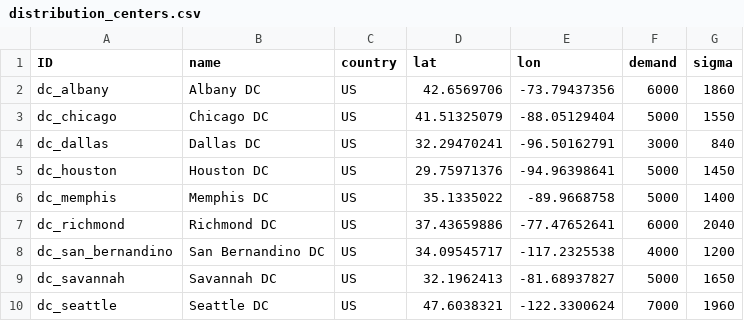
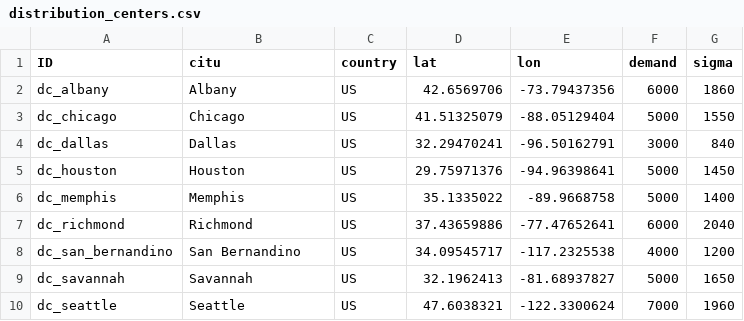
Before and after one commit to scm275/problem_sets_scm275, a CSV file: inventory_lead_time/distribution_centers.csv, drawn as a sheet.

```diff
--- a/inventory_lead_time/distribution_centers.csv
+++ b/inventory_lead_time/distribution_centers.csv
@@ -1,10 +1,10 @@
-ID,name,country,lat,lon,demand,sigma
-dc_albany,Albany DC,US,42.6569706,-73.79437356,6000,1860
-dc_chicago,Chicago DC,US,41.51325079,-88.05129404,5000,1550
-dc_dallas,Dallas DC,US,32.29470241,-96.50162791,3000,840
-dc_houston,Houston DC,US,29.75971376,-94.96398641,5000,1450
-dc_memphis,Memphis DC,US,35.1335022,-89.9668758,5000,1400
-dc_richmond,Richmond DC,US,37.43659886,-77.47652641,6000,2040
-dc_san_bernandino,San Bernandino DC,US,34.09545717,-117.2325538,4000,1200
-dc_savannah,Savannah DC,US,32.1962413,-81.68937827,5000,1650
-dc_seattle,Seattle DC,US,47.6038321,-122.3300624,7000,1960
+ID,citu,country,lat,lon,demand,sigma
+dc_albany,Albany,US,42.6569706,-73.79437356,6000,1860
+dc_chicago,Chicago,US,41.51325079,-88.05129404,5000,1550
+dc_dallas,Dallas,US,32.29470241,-96.50162791,3000,840
+dc_houston,Houston,US,29.75971376,-94.96398641,5000,1450
+dc_memphis,Memphis,US,35.1335022,-89.9668758,5000,1400
+dc_richmond,Richmond,US,37.43659886,-77.47652641,6000,2040
+dc_san_bernandino,San Bernandino,US,34.09545717,-117.2325538,4000,1200
+dc_savannah,Savannah,US,32.1962413,-81.68937827,5000,1650
+dc_seattle,Seattle,US,47.6038321,-122.3300624,7000,1960
```
Also changed, not shown: inventory_lead_time/suppliers.csv.
